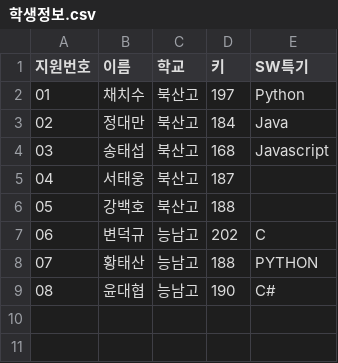
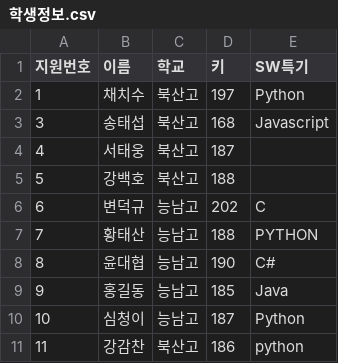
Before and after one commit to Jeongchani/AI_python, a CSV file: 03.데이터분석/data/학생정보.csv, drawn as a sheet.

```diff
--- a/03.데이터분석/data/학생정보.csv
+++ b/03.데이터분석/data/학생정보.csv
@@ -1,9 +1,11 @@
 지원번호,이름,학교,키,SW특기
-01,채치수,북산고,197,Python
-02,정대만,북산고,184,Java
-03,송태섭,북산고,168,Javascript
-04,서태웅,북산고,187,
-05,강백호,북산고,188,
-06,변덕규,능남고,202,C
-07,황태산,능남고,188,PYTHON
-08,윤대협,능남고,190,C#
+1,채치수,북산고,197,Python
+3,송태섭,북산고,168,Javascript
+4,서태웅,북산고,187,
+5,강백호,북산고,188,
+6,변덕규,능남고,202,C
+7,황태산,능남고,188,PYTHON
+8,윤대협,능남고,190,C#
+9,홍길동,능남고,185,Java
+10,심청이,능남고,187,Python
+11,강감찬,북산고,186,python
```
Also changed, not shown: 5 other files.
